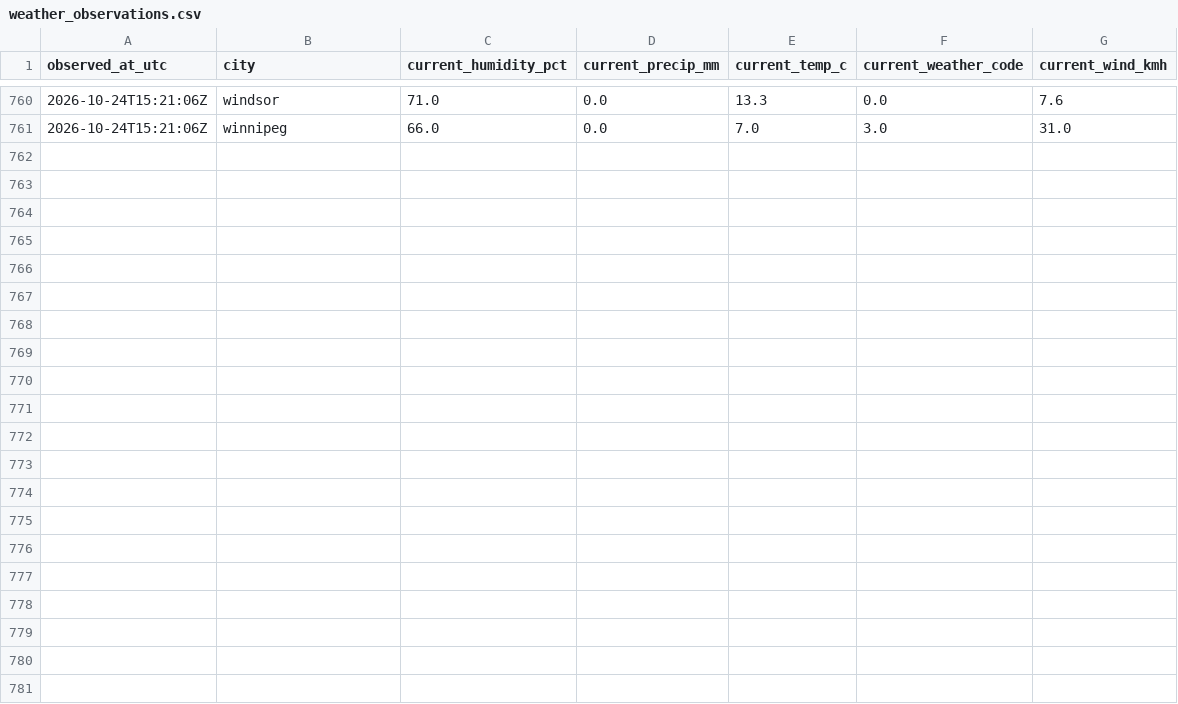
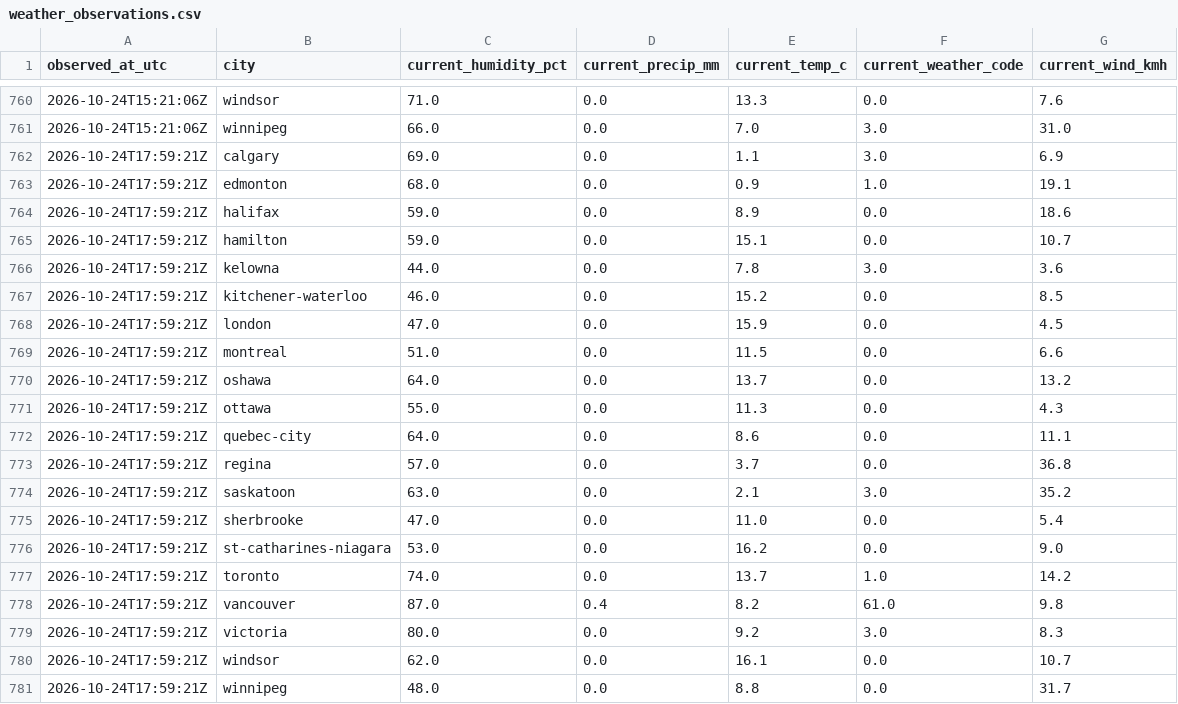
Before and after one commit to imran-ahmed377/city_rank_ai, a CSV file: data/history/weather_observations.csv, drawn as a sheet; only a part is shown, gaps mark what is left out.

```diff
--- a/data/history/weather_observations.csv
+++ b/data/history/weather_observations.csv
@@ -761 +761,21 @@ observed_at_utc,city,current_humidity_pct,current_precip_mm,current_temp_c,curre
 2026-10-24T15:21:06Z,winnipeg,66.0,0.0,7.0,3.0,31.0
+2026-10-24T17:59:21Z,calgary,69.0,0.0,1.1,3.0,6.9
+2026-10-24T17:59:21Z,edmonton,68.0,0.0,0.9,1.0,19.1
+2026-10-24T17:59:21Z,halifax,59.0,0.0,8.9,0.0,18.6
+2026-10-24T17:59:21Z,hamilton,59.0,0.0,15.1,0.0,10.7
+2026-10-24T17:59:21Z,kelowna,44.0,0.0,7.8,3.0,3.6
+2026-10-24T17:59:21Z,kitchener-waterloo,46.0,0.0,15.2,0.0,8.5
+2026-10-24T17:59:21Z,london,47.0,0.0,15.9,0.0,4.5
+2026-10-24T17:59:21Z,montreal,51.0,0.0,11.5,0.0,6.6
+2026-10-24T17:59:21Z,oshawa,64.0,0.0,13.7,0.0,13.2
+2026-10-24T17:59:21Z,ottawa,55.0,0.0,11.3,0.0,4.3
+2026-10-24T17:59:21Z,quebec-city,64.0,0.0,8.6,0.0,11.1
+2026-10-24T17:59:21Z,regina,57.0,0.0,3.7,0.0,36.8
+2026-10-24T17:59:21Z,saskatoon,63.0,0.0,2.1,3.0,35.2
+2026-10-24T17:59:21Z,sherbrooke,47.0,0.0,11.0,0.0,5.4
+2026-10-24T17:59:21Z,st-catharines-niagara,53.0,0.0,16.2,0.0,9.0
+2026-10-24T17:59:21Z,toronto,74.0,0.0,13.7,1.0,14.2
+2026-10-24T17:59:21Z,vancouver,87.0,0.4,8.2,61.0,9.8
+2026-10-24T17:59:21Z,victoria,80.0,0.0,9.2,3.0,8.3
+2026-10-24T17:59:21Z,windsor,62.0,0.0,16.1,0.0,10.7
+2026-10-24T17:59:21Z,winnipeg,48.0,0.0,8.8,0.0,31.7
```
Also changed, not shown: data/metrics/weather.csv, data/weather/forecast.csv, 22 other files.
